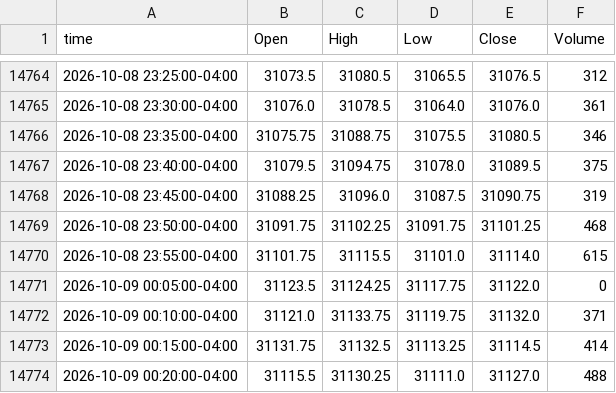
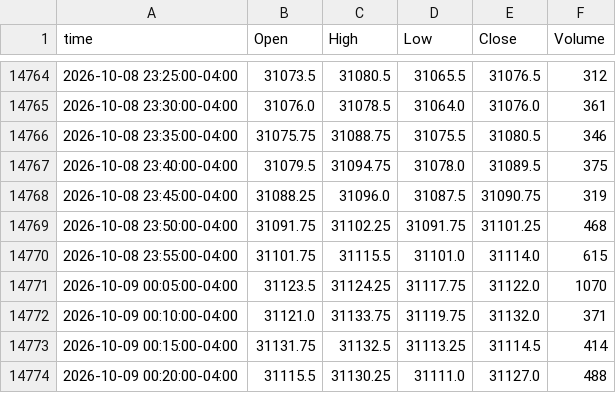
Before and after one commit to ductran1987/pharmd-bars, a CSV file: bars/NQ_5m.csv, drawn as a sheet; only a part is shown, gaps mark what is left out.

```diff
--- a/bars/NQ_5m.csv
+++ b/bars/NQ_5m.csv
@@ -14770,3 +14770,3 @@ time,Open,High,Low,Close,Volume
 2026-10-08 23:55:00-04:00,31101.75,31115.5,31101.0,31114.0,615
-2026-10-09 00:05:00-04:00,31123.5,31124.25,31117.75,31122.0,0
+2026-10-09 00:05:00-04:00,31123.5,31124.25,31117.75,31122.0,1070
 2026-10-09 00:10:00-04:00,31121.0,31133.75,31119.75,31132.0,371
```
Also changed, not shown: bars/ES_1h.csv, bars/ES_5m.csv, 1 other file.
